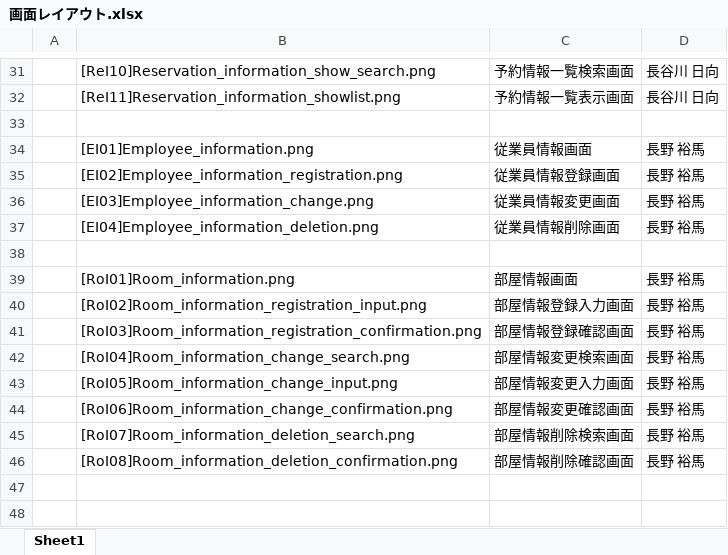
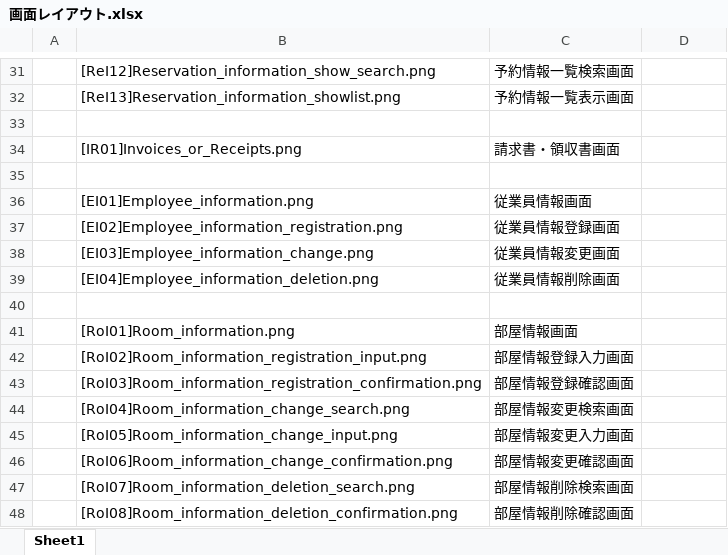
Before and after one commit to neec-Delta/System-Development-Group-Exercise-2, an Excel workbook: doc/project-proposal/画面レイアウト図/画面レイアウト.xlsx, sheet Sheet1, drawn as a sheet; only a part is shown, gaps mark what is left out; values as stored, in another font and other column widths than the file's, no borders; removed rows and columns are numbered as before the commit, all else as after; the diff covers the shown part only; the diff names each change by its address in the sheet, - before the commit and + after, or states it on an @@ line.

```diff
--- a/doc/project-proposal/画面レイアウト図/画面レイアウト.xlsx (sheet Sheet1)
+++ b/doc/project-proposal/画面レイアウト図/画面レイアウト.xlsx (sheet Sheet1)
-B31: [ReI10]Reservation_information_show_search.png
+B31: [ReI12]Reservation_information_show_search.png
-D31:D32: 長谷川 日向
+D31:D32: (empty)
-B32: [ReI11]Reservation_information_showlist.png
+B32: [ReI13]Reservation_information_showlist.png
-row 34:  | [EI01]Employee_information.png | 従業員情報画面 | 長野 裕馬
-row 35:  | [EI02]Employee_information_registration.png | 従業員情報登録画面 | 長野 裕馬
-row 36:  | [EI03]Employee_information_change.png | 従業員情報変更画面 | 長野 裕馬
-row 37:  | [EI04]Employee_information_deletion.png | 従業員情報削除画面 | 長野 裕馬
+row 34:  | [IR01]Invoices_or_Receipts.png | 請求書・領収書画面
+row 36:  | [EI01]Employee_information.png | 従業員情報画面
+row 37:  | [EI02]Employee_information_registration.png | 従業員情報登録画面
+row 38:  | [EI03]Employee_information_change.png | 従業員情報変更画面
+row 39:  | [EI04]Employee_information_deletion.png | 従業員情報削除画面
+row 40: (empty)
-D41:D48: 長野 裕馬
+D41:D48: (empty)
```
Also changed, not shown: 30 edited cells elsewhere in this sheet, 44 other files.
